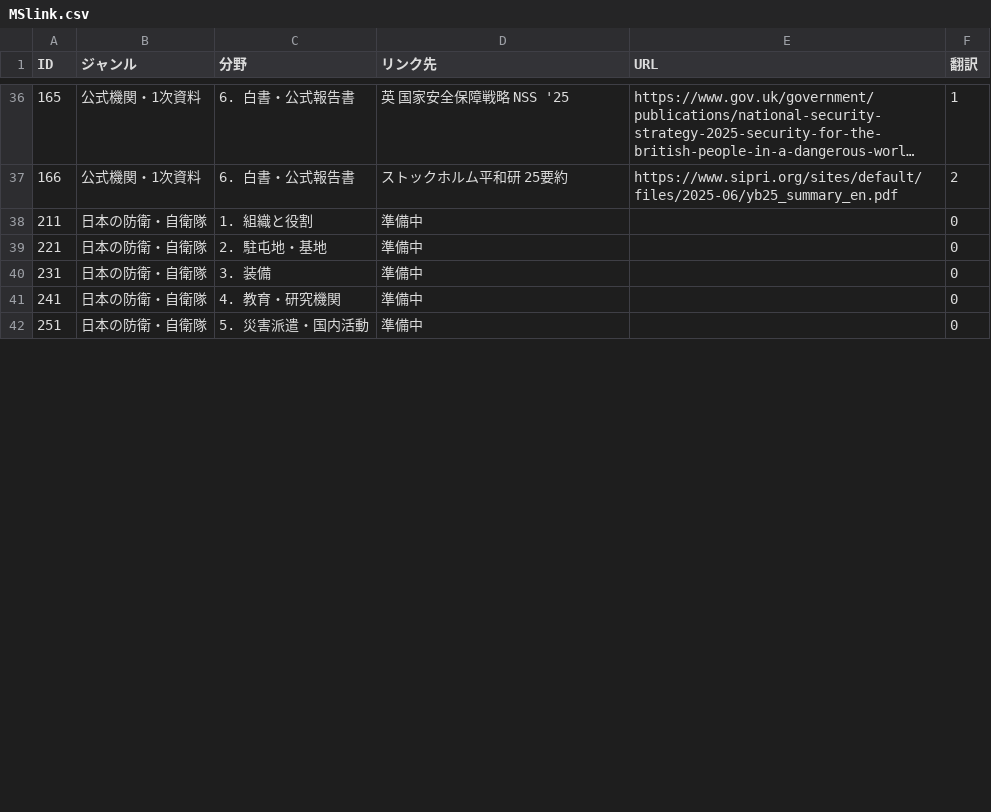
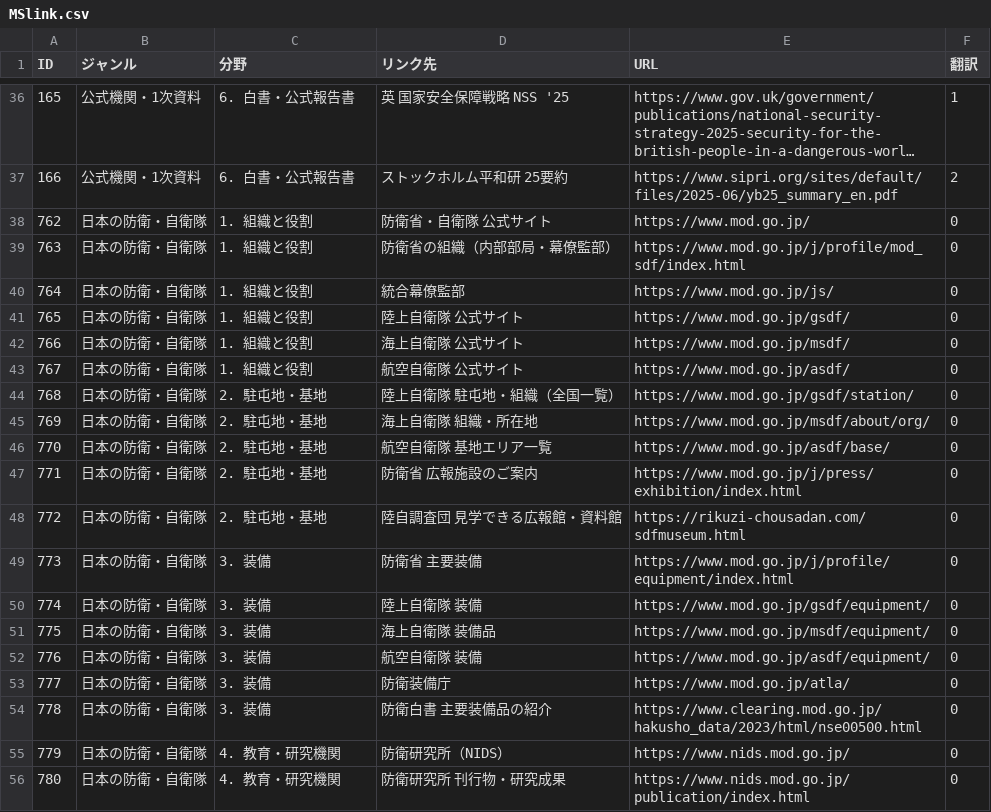
Before and after one commit to SophieITSecret/SophieITSecret.github.io, a CSV file: staging/TAKERU/MSlink.csv, drawn as a sheet; only a part is shown, gaps mark what is left out; long unchanged cells end in …; the diff covers the shown part only.

```diff
--- a/staging/TAKERU/MSlink.csv
+++ b/staging/TAKERU/MSlink.csv
@@ -38,5 +38,19 @@ ID,ジャンル,分野,リンク先,URL,翻訳
-211,日本の防衛・自衛隊,"1. 組織と役割",準備中,,0
-221,日本の防衛・自衛隊,"2. 駐屯地・基地",準備中,,0
-231,日本の防衛・自衛隊,"3. 装備",準備中,,0
-241,日本の防衛・自衛隊,"4. 教育・研究機関",準備中,,0
-251,日本の防衛・自衛隊,"5. 災害派遣・国内活動",準備中,,0
+762,日本の防衛・自衛隊,1. 組織と役割,防衛省・自衛隊 公式サイト,https://www.mod.go.jp/,0
+763,日本の防衛・自衛隊,1. 組織と役割,防衛省の組織（内部部局・幕僚監部）,https://www.mod.go.jp/j/profile/mod_sdf/index.html,0
+764,日本の防衛・自衛隊,1. 組織と役割,統合幕僚監部,https://www.mod.go.jp/js/,0
+765,日本の防衛・自衛隊,1. 組織と役割,陸上自衛隊 公式サイト,https://www.mod.go.jp/gsdf/,0
+766,日本の防衛・自衛隊,1. 組織と役割,海上自衛隊 公式サイト,https://www.mod.go.jp/msdf/,0
+767,日本の防衛・自衛隊,1. 組織と役割,航空自衛隊 公式サイト,https://www.mod.go.jp/asdf/,0
+768,日本の防衛・自衛隊,2. 駐屯地・基地,陸上自衛隊 駐屯地・組織（全国一覧）,https://www.mod.go.jp/gsdf/station/,0
+769,日本の防衛・自衛隊,2. 駐屯地・基地,海上自衛隊 組織・所在地,https://www.mod.go.jp/msdf/about/org/,0
+770,日本の防衛・自衛隊,2. 駐屯地・基地,航空自衛隊 基地エリア一覧,https://www.mod.go.jp/asdf/base/,0
+771,日本の防衛・自衛隊,2. 駐屯地・基地,防衛省 広報施設のご案内,https://www.mod.go.jp/j/press/exhibition/index.html,0
+772,日本の防衛・自衛隊,2. 駐屯地・基地,陸自調査団 見学できる広報館・資料館,https://rikuzi-chousadan.com/sdfmuseum.html,0
+773,日本の防衛・自衛隊,3. 装備,防衛省 主要装備,https://www.mod.go.jp/j/profile/equipment/index.html,0
+774,日本の防衛・自衛隊,3. 装備,陸上自衛隊 装備,https://www.mod.go.jp/gsdf/equipment/,0
+775,日本の防衛・自衛隊,3. 装備,海上自衛隊 装備品,https://www.mod.go.jp/msdf/equipment/,0
+776,日本の防衛・自衛隊,3. 装備,航空自衛隊 装備,https://www.mod.go.jp/asdf/equipment/,0
+777,日本の防衛・自衛隊,3. 装備,防衛装備庁,https://www.mod.go.jp/atla/,0
+778,日本の防衛・自衛隊,3. 装備,防衛白書 主要装備品の紹介,https://www.clearing.mod.go.jp/hakusho_data/2023/html/nse00500.html,0
+779,日本の防衛・自衛隊,4. 教育・研究機関,防衛研究所（NIDS）,https://www.nids.mod.go.jp/,0
+780,日本の防衛・自衛隊,4. 教育・研究機関,防衛研究所 刊行物・研究成果,https://www.nids.mod.go.jp/publication/index.html,0
```
Also changed, not shown: 9 added rows and 3 edited cells elsewhere in this file.
